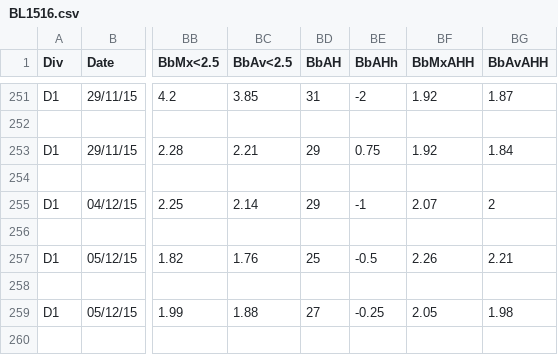
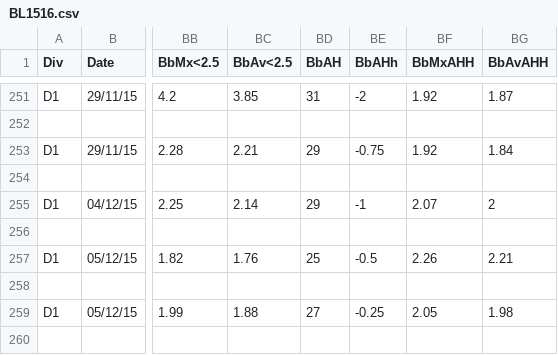
Before and after one commit to martinstorch/football, a CSV file: R/Analysis/BL1516.csv, drawn as a sheet; only a part is shown, gaps mark what is left out; the diff names each change by its address in the sheet, - before the commit and + after, or states it on an @@ line.

```diff
--- a/R/Analysis/BL1516.csv
+++ b/R/Analysis/BL1516.csv
-BE253 (BbAHh): 0.75
+BE253 (BbAHh): -0.75
```
Also changed, not shown: R/Analysis/BL1415.csv, TF/quotes_bwin.csv, 12 other files.
